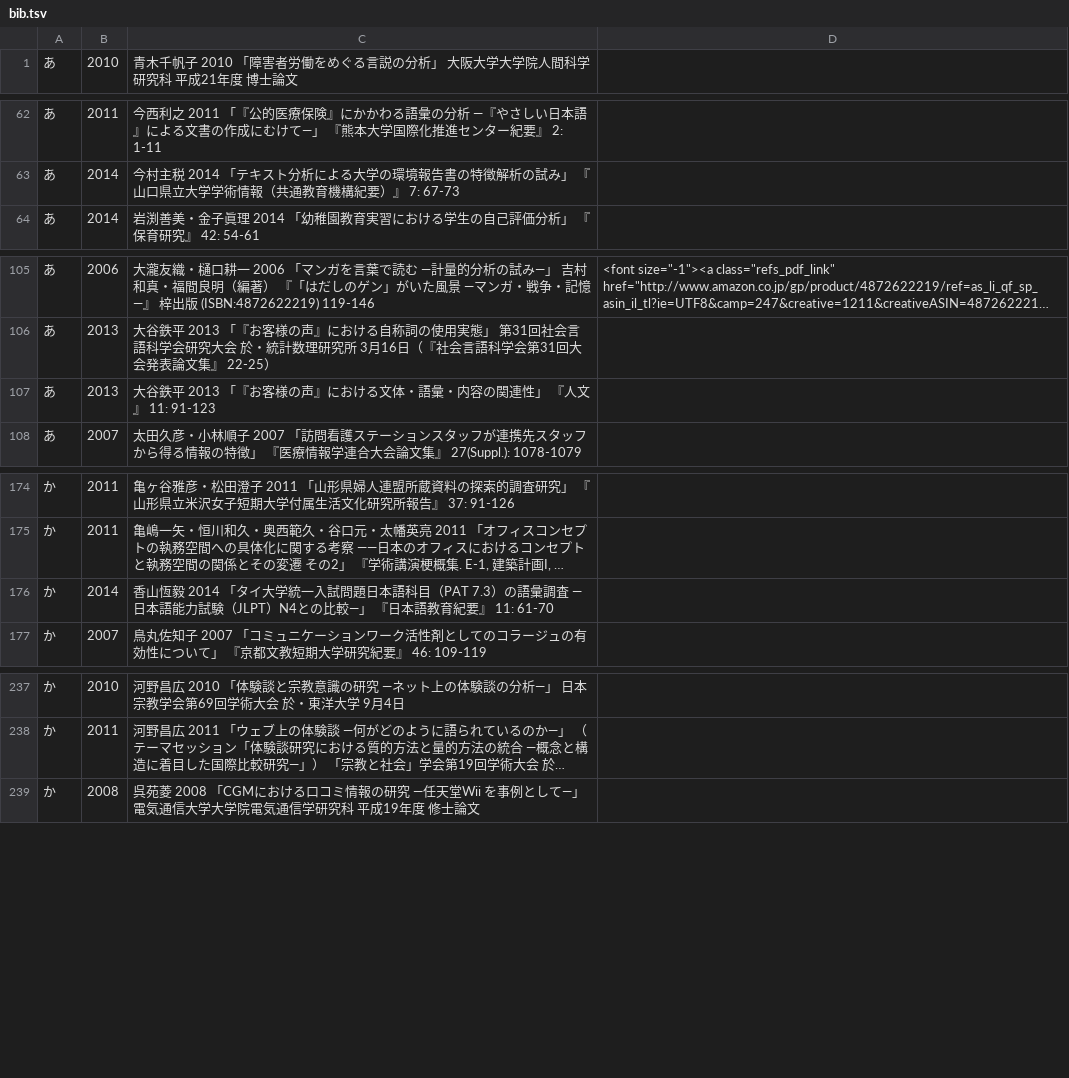
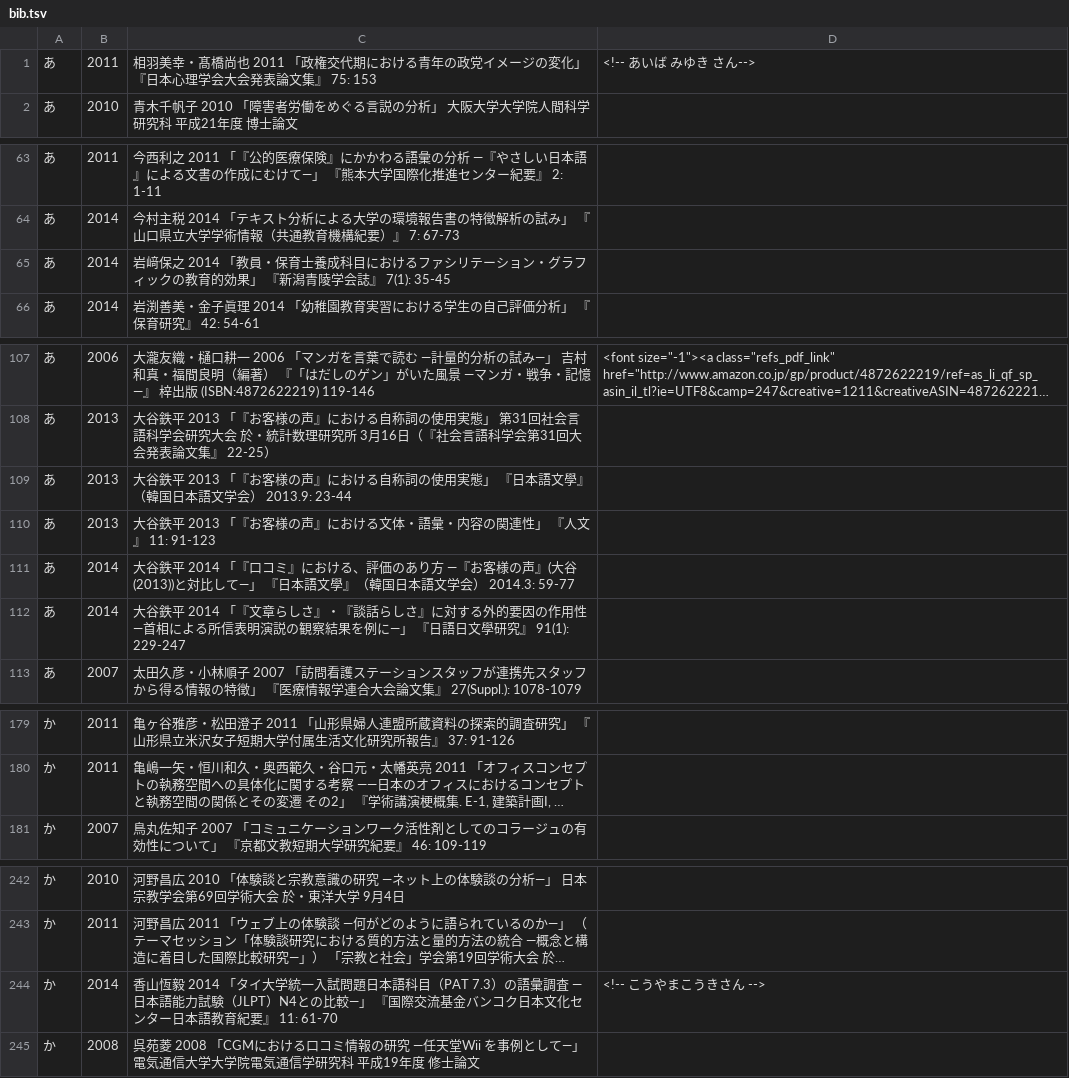
Before and after one commit to ko-ichi-h/khcoder, a TSV file: core/memo/bib.tsv, drawn as a sheet; only a part is shown, gaps mark what is left out; long unchanged cells end in …; removed rows and columns are numbered as before the commit, all else as after; the diff covers the shown part only; the diff names each change by its address in the sheet, - before the commit and + after, or states it on an @@ line.

```diff
--- a/core/memo/bib.tsv
+++ b/core/memo/bib.tsv
+row 1: あ | 2011 | 相羽美幸・髙橋尚也 2011 「政権交代期における青年の政党イメージの変化」 『日本心理学会大会発表論文集』 75: 153 | <!-- あいば みゆき さん-->
+row 65: あ | 2014 | 岩﨑保之 2014 「教員・保育士養成科目におけるファシリテーション・グラフィックの教育的効果」 『新潟青陵学会誌』 7(1): 35-45
+row 109: あ | 2013 | 大谷鉄平 2013 「『お客様の声』における自称詞の使用実態」 『日本語文學』（韓国日本語文学会） 2013.9: 23-44
+row 111: あ | 2014 | 大谷鉄平 2014 「『口コミ』における、評価のあり方 ―『お客様の声』(大谷(2013))と対比して―」 『日本語文學』（韓国日本語文学会） 2014.3: 59-77
+row 112: あ | 2014 | 大谷鉄平 2014 「『文章らしさ』・『談話らしさ』に対する外的要因の作用性 ―首相による所信表明演説の観察結果を例に―」 『日語日文學研究』 91(1): 229-247
-row 176: か | 2014 | 香山恆毅 2014 「タイ大学統一入試問題日本語科目（PAT 7.3）の語彙調査 ―日本語能力試験（JLPT）N4との比較―」 『日本語教育紀要』 11: 61-70
+row 244: か | 2014 | 香山恆毅 2014 「タイ大学統一入試問題日本語科目（PAT 7.3）の語彙調査 ―日本語能力試験（JLPT）N4との比較―」 『国際交流基金バンコク日本文化センター日本語教育紀要』 11: 61-70 | <!-- こうやまこうきさん -->
```
Also changed, not shown: 11 added rows elsewhere in this file, 1 other file.
